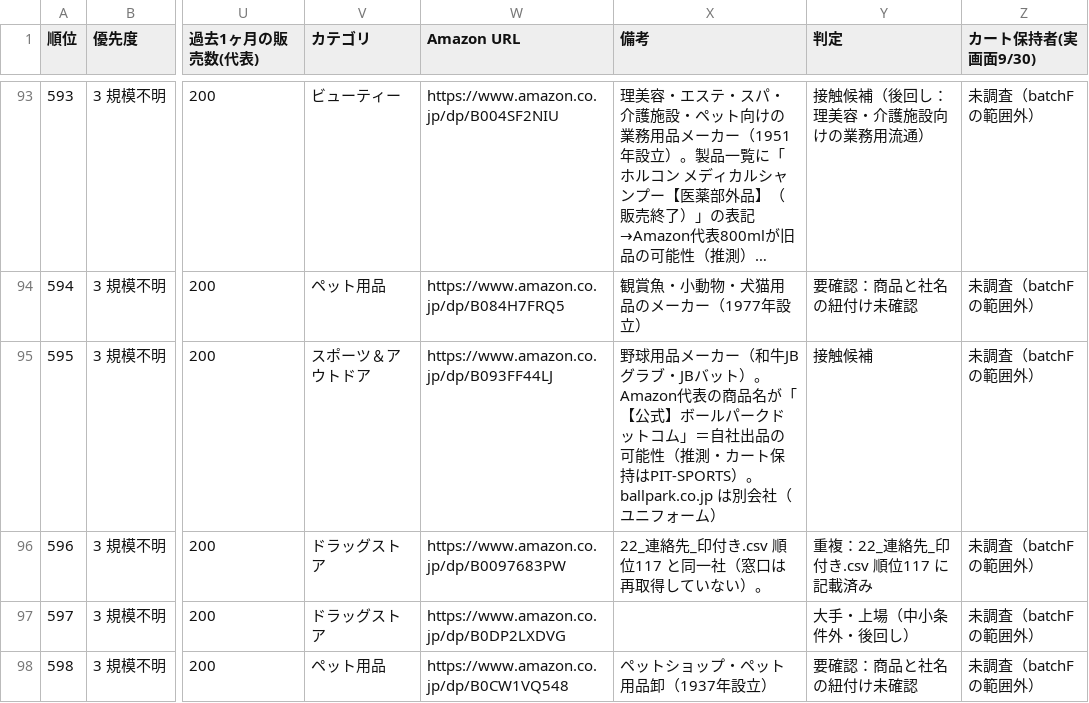
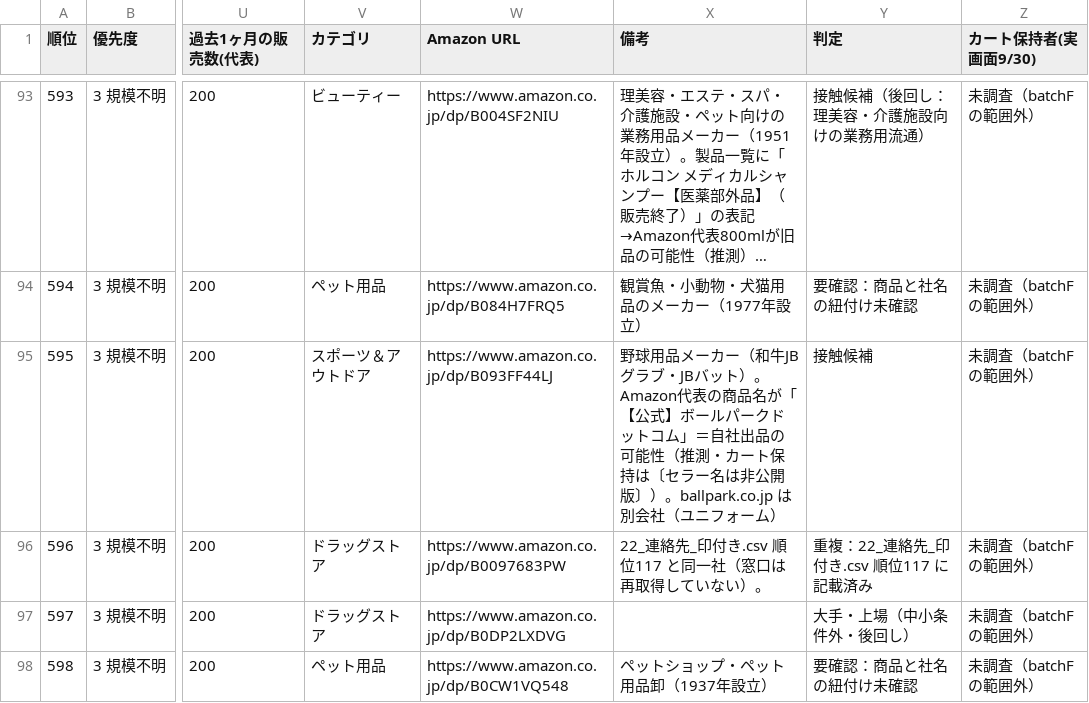
Before and after one commit to Yukinori1018/ai-company-amazon_buppan, a CSV file: workspace/output/deliverables/T-20260930-001/10_連絡先_batchF_公開版.csv, drawn as a sheet; only a part is shown, gaps mark what is left out; long unchanged cells end in …; the diff covers the shown part only; the diff names each change by its address in the sheet, - before the commit and + after, or states it on an @@ line.

```diff
--- a/workspace/output/deliverables/T-20260930-001/10_連絡先_batchF_公開版.csv
+++ b/workspace/output/deliverables/T-20260930-001/10_連絡先_batchF_公開版.csv
-X95 (備考): …ト保持はPIT-SPORTS）。ballpark.co.jp は…
+X95 (備考): …ト保持は〔セラー名は非公開版〕）。ballpark.co.jp は…
```
Also changed, not shown: 11 edited cells elsewhere in this file.
